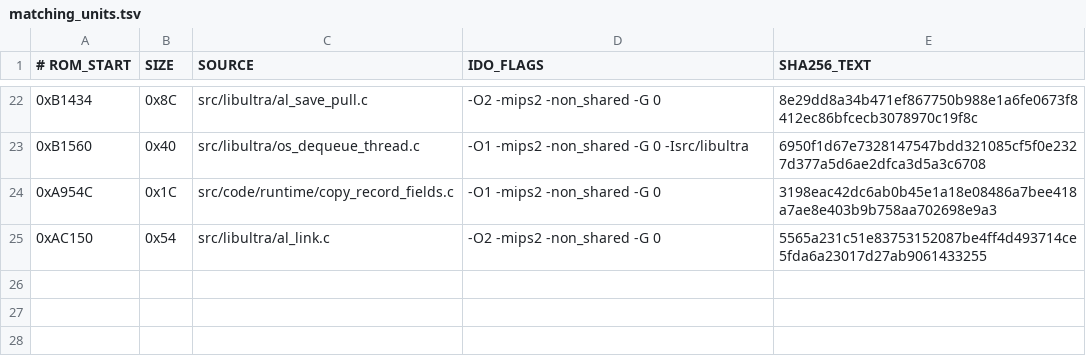
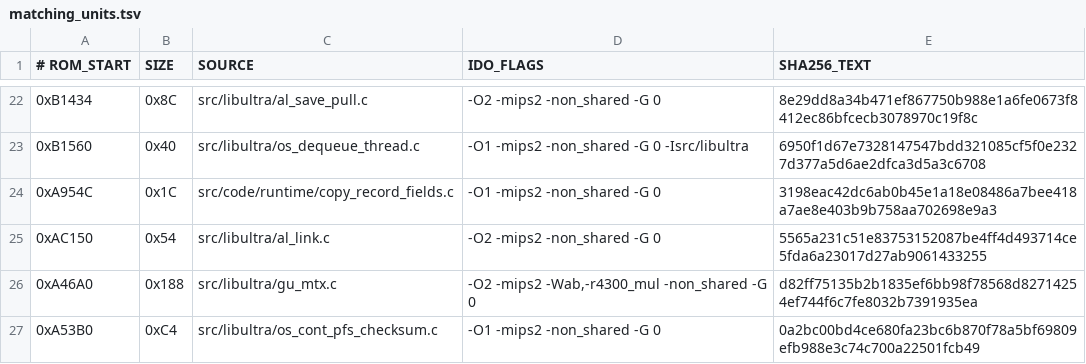
Before and after one commit to TheGh0stShip/BattleTanx, a TSV file: config/us/matching_units.tsv, drawn as a sheet; only a part is shown, gaps mark what is left out; the diff names each change by its address in the sheet, - before the commit and + after, or states it on an @@ line.

Commit message:
Recover matching libultra matrix and pak helpers

```diff
--- a/config/us/matching_units.tsv
+++ b/config/us/matching_units.tsv
+row 26: 0xA46A0 | 0x188 | src/libultra/gu_mtx.c | -O2 -mips2 -Wab,-r4300_mul -non_shared -G 0 | d82ff75135b2b1835ef6bb98f78568d82714254ef744f6c7fe8032b7391935ea
+row 27: 0xA53B0 | 0xC4 | src/libultra/os_cont_pfs_checksum.c | -O1 -mips2 -non_shared -G 0 | 0a2bc00bd4ce680fa23bc6b870f78a5bf69809efb988e3c74c700a22501fcb49
```
Also changed, not shown: 6 other files.
